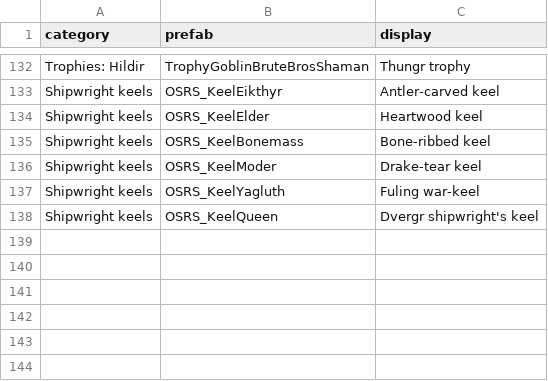
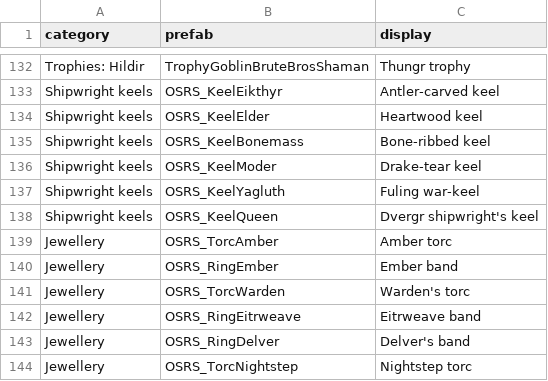
Before and after one commit to Dogebooch/OSRSheim, a CSV file: loot/collection-log.csv, drawn as a sheet; only a part is shown, gaps mark what is left out.

```diff
--- a/loot/collection-log.csv
+++ b/loot/collection-log.csv
@@ -138 +138,7 @@ Shipwright keels,OSRS_KeelYagluth,Fuling war-keel
 Shipwright keels,OSRS_KeelQueen,Dvergr shipwright's keel
+Jewellery,OSRS_TorcAmber,Amber torc
+Jewellery,OSRS_RingEmber,Ember band
+Jewellery,OSRS_TorcWarden,Warden's torc
+Jewellery,OSRS_RingEitrweave,Eitrweave band
+Jewellery,OSRS_RingDelver,Delver's band
+Jewellery,OSRS_TorcNightstep,Nightstep torc
```
Also changed, not shown: 23 other files.
